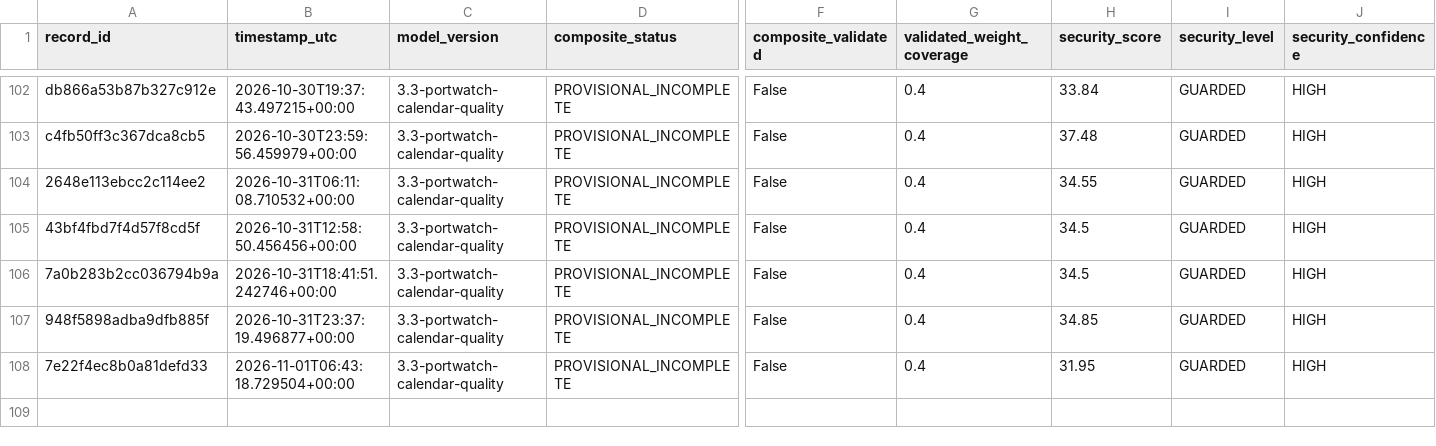
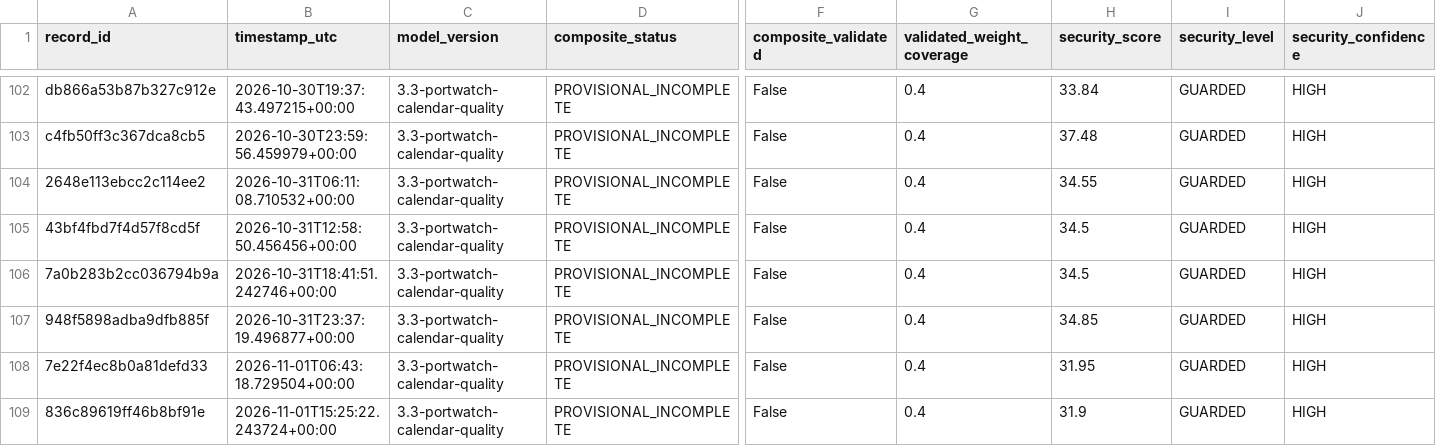
Before and after one commit to mikloshetzer-sketch/energy-data, a CSV file: history/hormuz/composite-history.csv, drawn as a sheet; only a part is shown, gaps mark what is left out; rows hold the shown columns only; the diff names each change by its address in the sheet, - before the commit and + after, or states it on an @@ line.

```diff
--- a/history/hormuz/composite-history.csv
+++ b/history/hormuz/composite-history.csv
+row 109: 836c89619ff46b8bf91e | 2026-11-01T15:25:22.243724+00:00 | 3.3-portwatch-calendar-quality | PROVISIONAL_INCOMPLETE | False | 0.4 | 31.9 | GUARDED | HIGH
```
Also changed, not shown: 3 other files.
